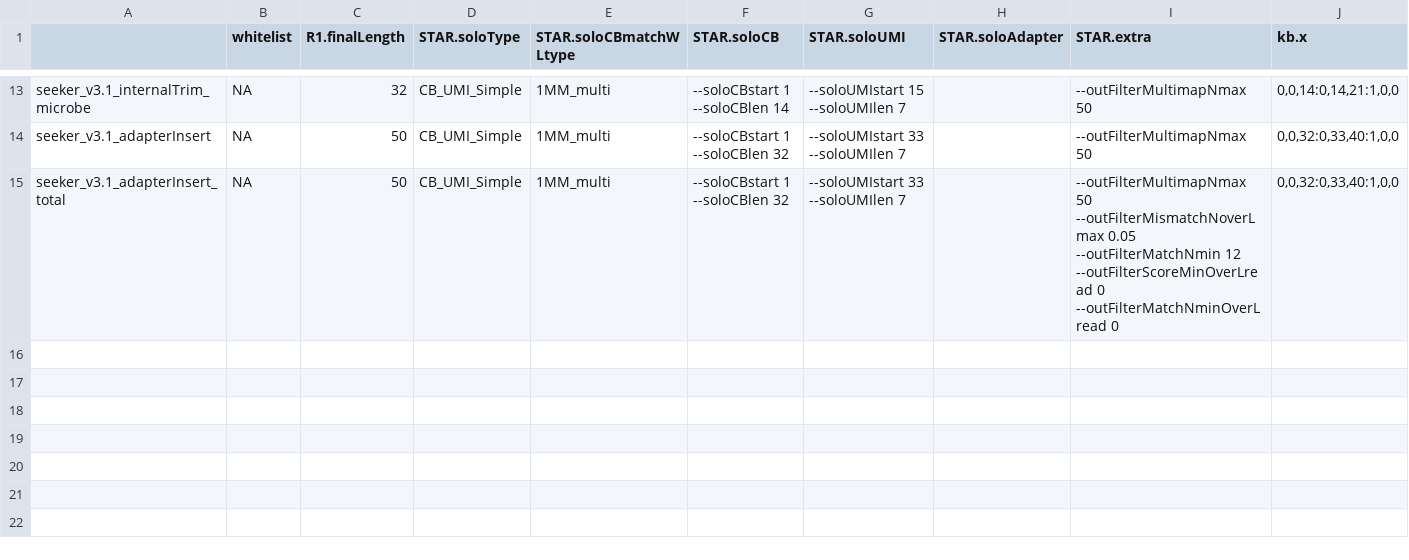
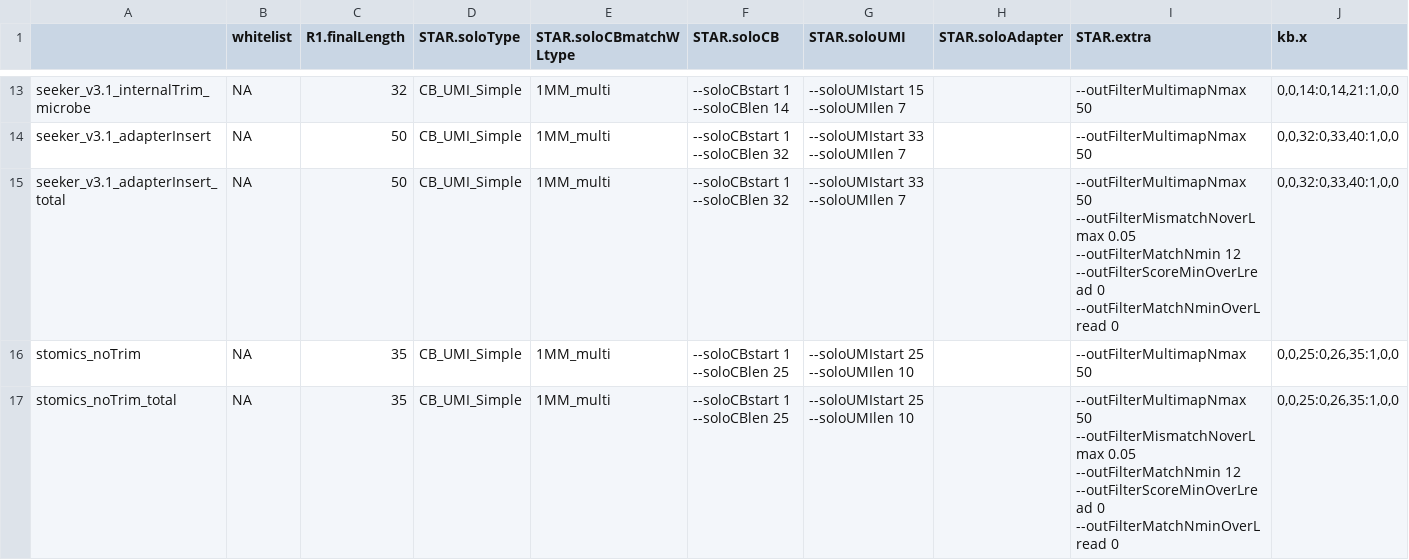
Before and after one commit to mckellardw/slide_snake, a CSV file: resources/recipe_sheet.csv, drawn as a sheet; only a part is shown, gaps mark what is left out; the diff names each change by its address in the sheet, - before the commit and + after, or states it on an @@ line.

Commit message:
Added StereoSeq to `recipe_sheet`

```diff
--- a/resources/recipe_sheet.csv
+++ b/resources/recipe_sheet.csv
+row 16: stomics_noTrim | NA | 35 | CB_UMI_Simple | 1MM_multi | --soloCBstart 1 --soloCBlen 25 | --soloUMIstart 25 --soloUMIlen 10 |  | --outFilterMultimapNmax 50 | 0,0,25:0,26,35:1,0,0
+row 17: stomics_noTrim_total | NA | 35 | CB_UMI_Simple | 1MM_multi | --soloCBstart 1 --soloCBlen 25 | --soloUMIstart 25 --soloUMIlen 10 |  | --outFilterMultimapNmax 50 --outFilterMismatchNoverLmax 0.05 --outFilterMatchNmin 12 --outFilterScoreMinOverLread 0 --outFilterMatchNminOverLread 0 | 0,0,25:0,26,35:1,0,0
```
